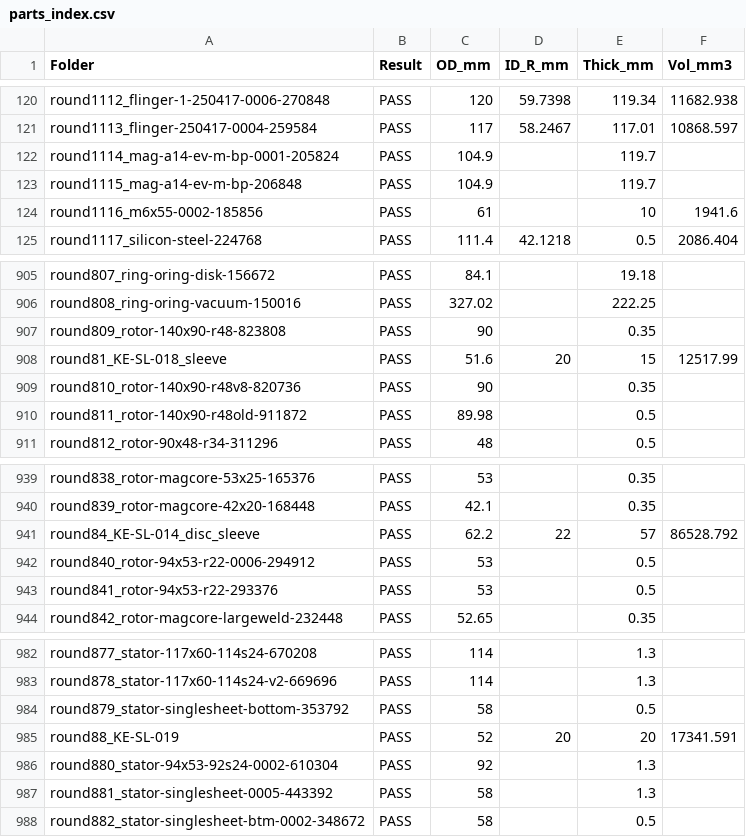
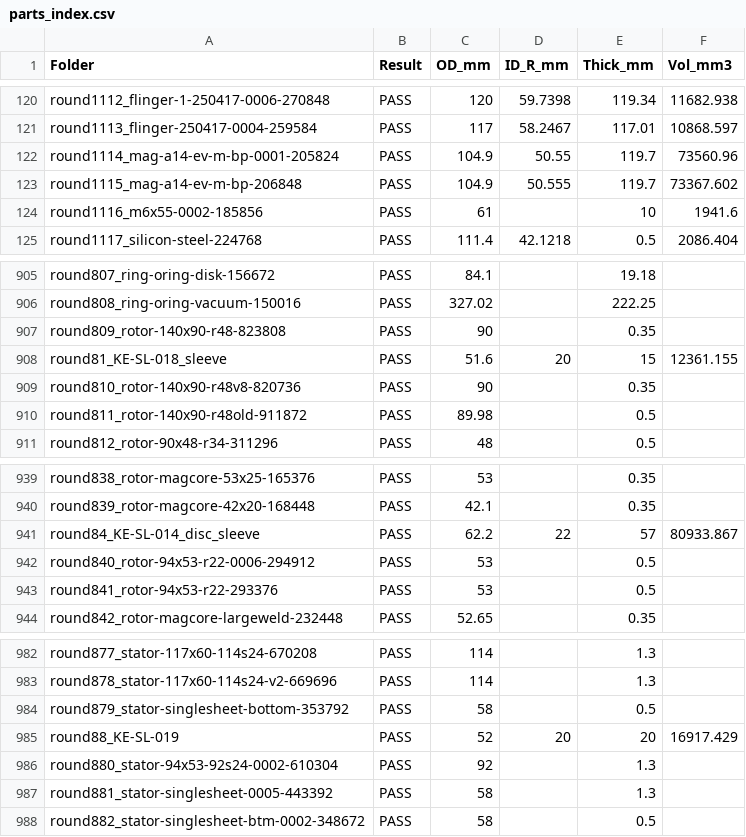
Before and after one commit to wanghsinpo/kueipang-inventor-learning, a CSV file: parts_index.csv, drawn as a sheet; only a part is shown, gaps mark what is left out.

```diff
--- a/parts_index.csv
+++ b/parts_index.csv
@@ -121,4 +121,4 @@
 "round1113_flinger-250417-0004-259584","PASS","117","58.2467","117.01","10868.597"
-"round1114_mag-a14-ev-m-bp-0001-205824","PASS","104.9","","119.7",""
-"round1115_mag-a14-ev-m-bp-206848","PASS","104.9","","119.7",""
+"round1114_mag-a14-ev-m-bp-0001-205824","PASS","104.9","50.55","119.7","73560.96"
+"round1115_mag-a14-ev-m-bp-206848","PASS","104.9","50.555","119.7","73367.602"
 "round1116_m6x55-0002-185856","PASS","61","","10","1941.6"
@@ -907,3 +907,3 @@
 "round809_rotor-140x90-r48-823808","PASS","90","","0.35",""
-"round81_KE-SL-018_sleeve","PASS","51.6","20","15","12517.99"
+"round81_KE-SL-018_sleeve","PASS","51.6","20","15","12361.155"
 "round810_rotor-140x90-r48v8-820736","PASS","90","","0.35",""
@@ -940,3 +940,3 @@
 "round839_rotor-magcore-42x20-168448","PASS","42.1","","0.35",""
-"round84_KE-SL-014_disc_sleeve","PASS","62.2","22","57","86528.792"
+"round84_KE-SL-014_disc_sleeve","PASS","62.2","22","57","80933.867"
 "round840_rotor-94x53-r22-0006-294912","PASS","53","","0.5",""
@@ -984,3 +984,3 @@
 "round879_stator-singlesheet-bottom-353792","PASS","58","","0.5",""
-"round88_KE-SL-019","PASS","52","20","20","17341.591"
+"round88_KE-SL-019","PASS","52","20","20","16917.429"
 "round880_stator-94x53-92s24-0002-610304","PASS","92","","1.3",""
```
Also changed, not shown: 4 other files.
